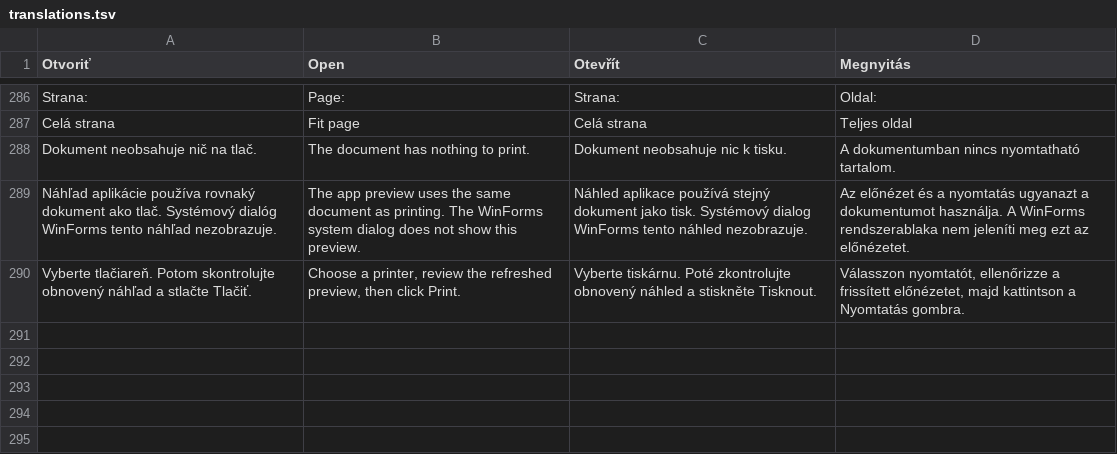
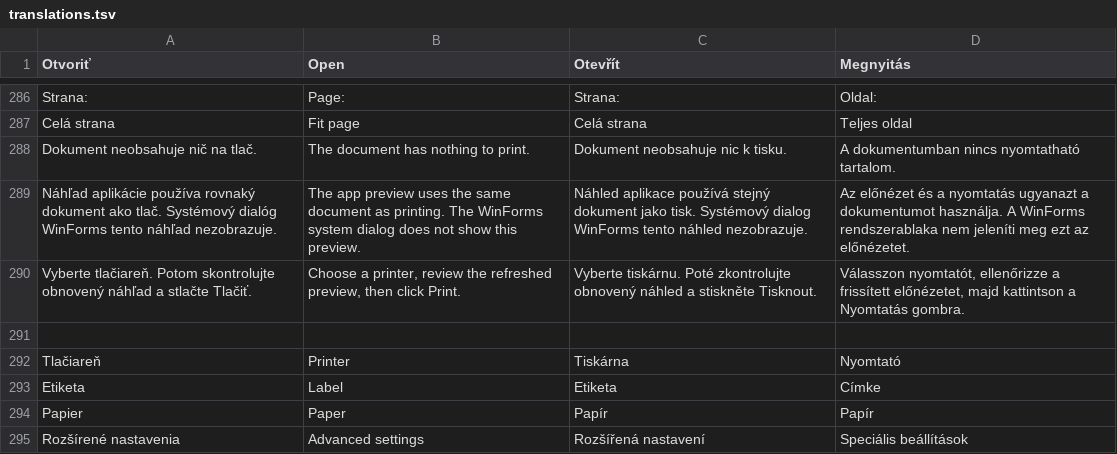
Before and after one commit to ndxnraw/labeldesigner, a TSV file: Zdrojovy-kod/translations.tsv, drawn as a sheet; only a part is shown, gaps mark what is left out; the diff covers the shown part only; the diff names each change by its address in the sheet, - before the commit and + after, or states it on an @@ line.

Commit message:
Publish ND LabelDesigner 2.7.1 and archive releases 2.6.1 and 2.7

```diff
--- a/Zdrojovy-kod/translations.tsv
+++ b/Zdrojovy-kod/translations.tsv
+row 291: (empty)
+row 292: Tlačiareň | Printer | Tiskárna | Nyomtató
+row 293: Etiketa | Label | Etiketa | Címke
+row 294: Papier | Paper | Papír | Papír
+row 295: Rozšírené nastavenia | Advanced settings | Rozšířená nastavení | Speciális beállítások
```
Also changed, not shown: 5 added rows and 8 edited cells elsewhere in this file, 27 other files.
